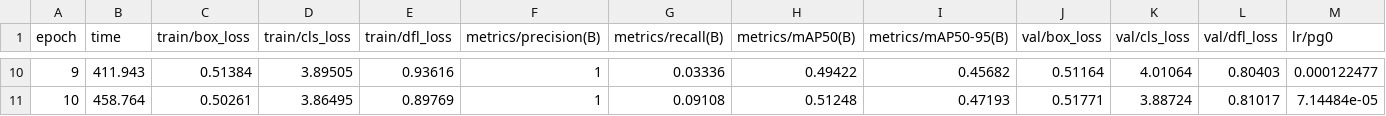
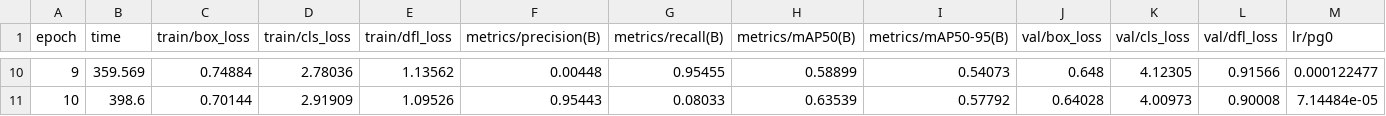
Before and after one commit to DZ918/DFX_Capstone, a CSV file: training_data/runs/accepted/results.csv, drawn as a sheet; only a part is shown, gaps mark what is left out; the diff covers the shown part only; the diff names each change by its address in the sheet, - before the commit and + after, or states it on an @@ line.

```diff
--- a/training_data/runs/accepted/results.csv
+++ b/training_data/runs/accepted/results.csv
-B10 (time): 411.943
+B10 (time): 359.569
-C10 (train/box_loss): 0.51384
+C10 (train/box_loss): 0.74884
-D10 (train/cls_loss): 3.89505
+D10 (train/cls_loss): 2.78036
-E10 (train/dfl_loss): 0.93616
+E10 (train/dfl_loss): 1.13562
-F10 (metrics/precision(B)): 1
+F10 (metrics/precision(B)): 0.00448
-G10 (metrics/recall(B)): 0.03336
+G10 (metrics/recall(B)): 0.95455
-H10 (metrics/mAP50(B)): 0.49422
+H10 (metrics/mAP50(B)): 0.58899
-I10 (metrics/mAP50-95(B)): 0.45682
+I10 (metrics/mAP50-95(B)): 0.54073
-J10 (val/box_loss): 0.51164
+J10 (val/box_loss): 0.648
-K10 (val/cls_loss): 4.01064
+K10 (val/cls_loss): 4.12305
-L10 (val/dfl_loss): 0.80403
+L10 (val/dfl_loss): 0.91566
-B11 (time): 458.764
+B11 (time): 398.6
-C11 (train/box_loss): 0.50261
+C11 (train/box_loss): 0.70144
-D11 (train/cls_loss): 3.86495
+D11 (train/cls_loss): 2.91909
-E11 (train/dfl_loss): 0.89769
+E11 (train/dfl_loss): 1.09526
-F11 (metrics/precision(B)): 1
+F11 (metrics/precision(B)): 0.95443
-G11 (metrics/recall(B)): 0.09108
+G11 (metrics/recall(B)): 0.08033
-H11 (metrics/mAP50(B)): 0.51248
+H11 (metrics/mAP50(B)): 0.63539
-I11 (metrics/mAP50-95(B)): 0.47193
+I11 (metrics/mAP50-95(B)): 0.57792
-J11 (val/box_loss): 0.51771
+J11 (val/box_loss): 0.64028
-K11 (val/cls_loss): 3.88724
+K11 (val/cls_loss): 4.00973
-L11 (val/dfl_loss): 0.81017
+L11 (val/dfl_loss): 0.90008
```
Also changed, not shown: 88 edited cells elsewhere in this file, detections_summary.csv, 43 other files.
